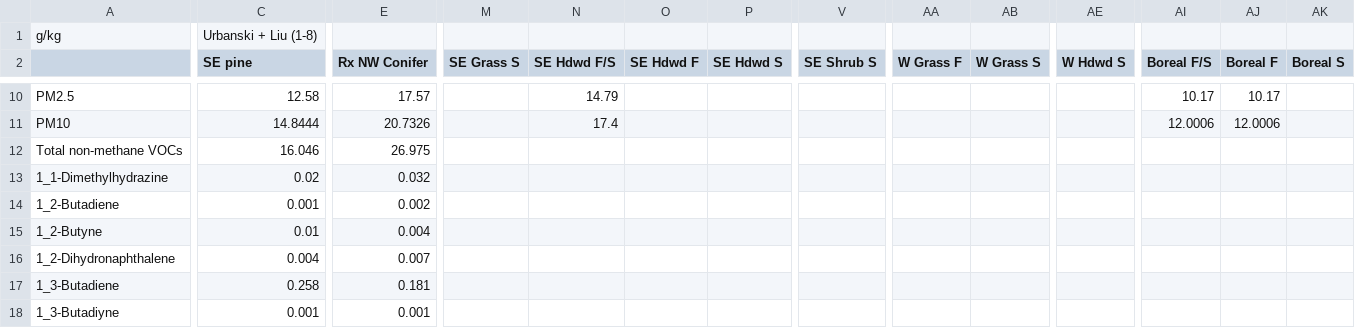
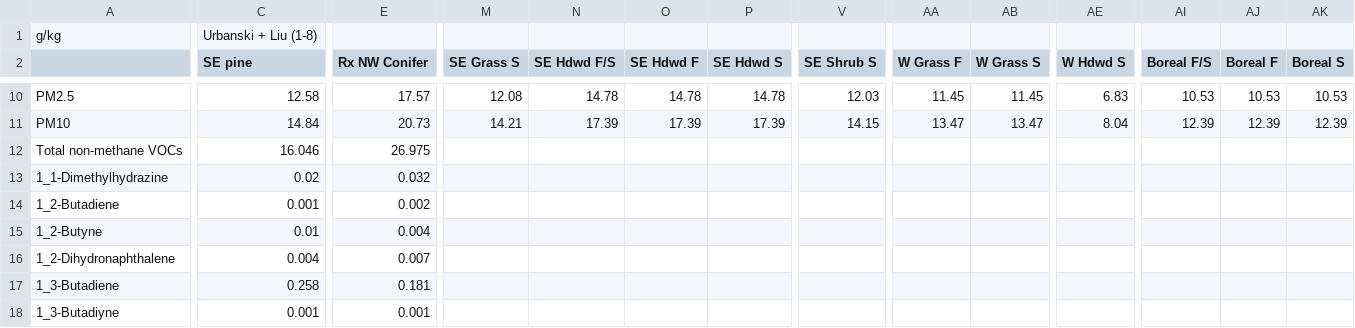
Before and after one commit to pnwairfire/eflookup, a CSV file: input-data/orig-efgroup2ef.csv, drawn as a sheet; only a part is shown, gaps mark what is left out; the diff covers the shown part only; the diff names each change by its address in the sheet, - before the commit and + after, or states it on an @@ line.

```diff
--- a/input-data/orig-efgroup2ef.csv
+++ b/input-data/orig-efgroup2ef.csv
-M10 (SE Grass S): (empty)
+M10 (SE Grass S): 12.08
-N10 (SE Hdwd F/S): 14.79
+N10 (SE Hdwd F/S): 14.78
-O10 (SE Hdwd F): (empty)
+O10 (SE Hdwd F): 14.78
-P10 (SE Hdwd S): (empty)
+P10 (SE Hdwd S): 14.78
-V10 (SE Shrub S): (empty)
+V10 (SE Shrub S): 12.03
-AA10 (W Grass F): (empty)
+AA10 (W Grass F): 11.45
-AB10 (W Grass S): (empty)
+AB10 (W Grass S): 11.45
-AE10 (W Hdwd S): (empty)
+AE10 (W Hdwd S): 6.83
-AI10 (Boreal F/S): 10.17
+AI10 (Boreal F/S): 10.53
-AJ10 (Boreal F): 10.17
+AJ10 (Boreal F): 10.53
-AK10 (Boreal S): (empty)
+AK10 (Boreal S): 10.53
-C11 (SE pine): 14.8444
+C11 (SE pine): 14.84
-E11 (Rx NW Conifer): 20.7326
+E11 (Rx NW Conifer): 20.73
-M11 (SE Grass S): (empty)
+M11 (SE Grass S): 14.21
-N11 (SE Hdwd F/S): 17.4
+N11 (SE Hdwd F/S): 17.39
-O11 (SE Hdwd F): (empty)
+O11 (SE Hdwd F): 17.39
-P11 (SE Hdwd S): (empty)
+P11 (SE Hdwd S): 17.39
-V11 (SE Shrub S): (empty)
+V11 (SE Shrub S): 14.15
-AA11 (W Grass F): (empty)
+AA11 (W Grass F): 13.47
-AB11 (W Grass S): (empty)
+AB11 (W Grass S): 13.47
-AE11 (W Hdwd S): (empty)
+AE11 (W Hdwd S): 8.04
-AI11 (Boreal F/S): 12.0006
+AI11 (Boreal F/S): 12.39
-AJ11 (Boreal F): 12.0006
+AJ11 (Boreal F): 12.39
-AK11 (Boreal S): (empty)
+AK11 (Boreal S): 12.39
```
Also changed, not shown: 78 edited cells elsewhere in this file.
